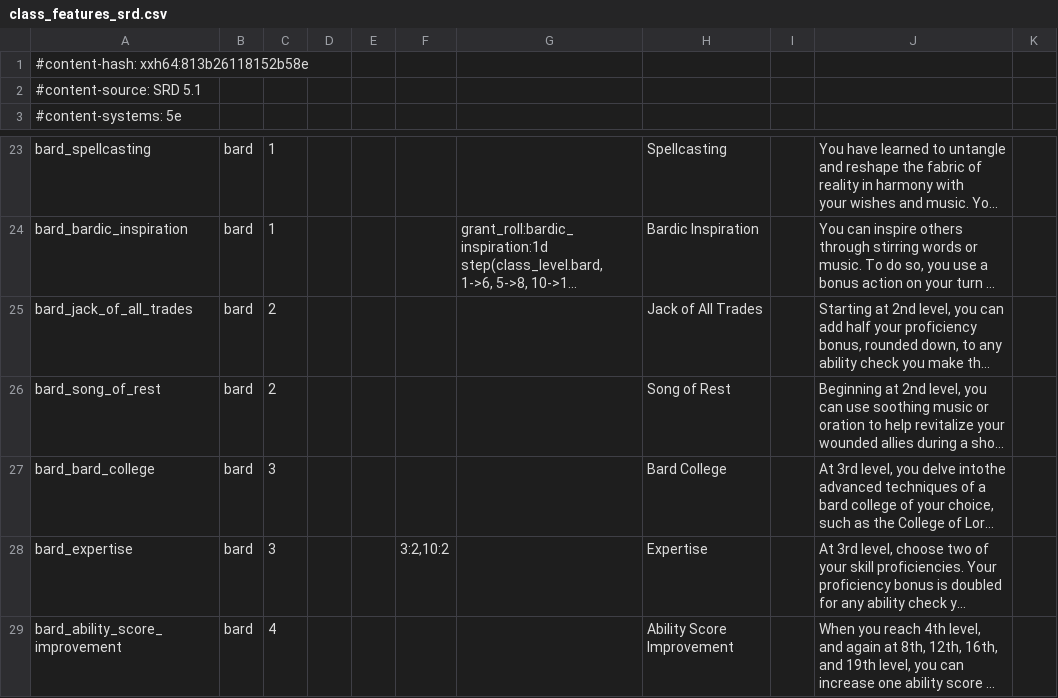
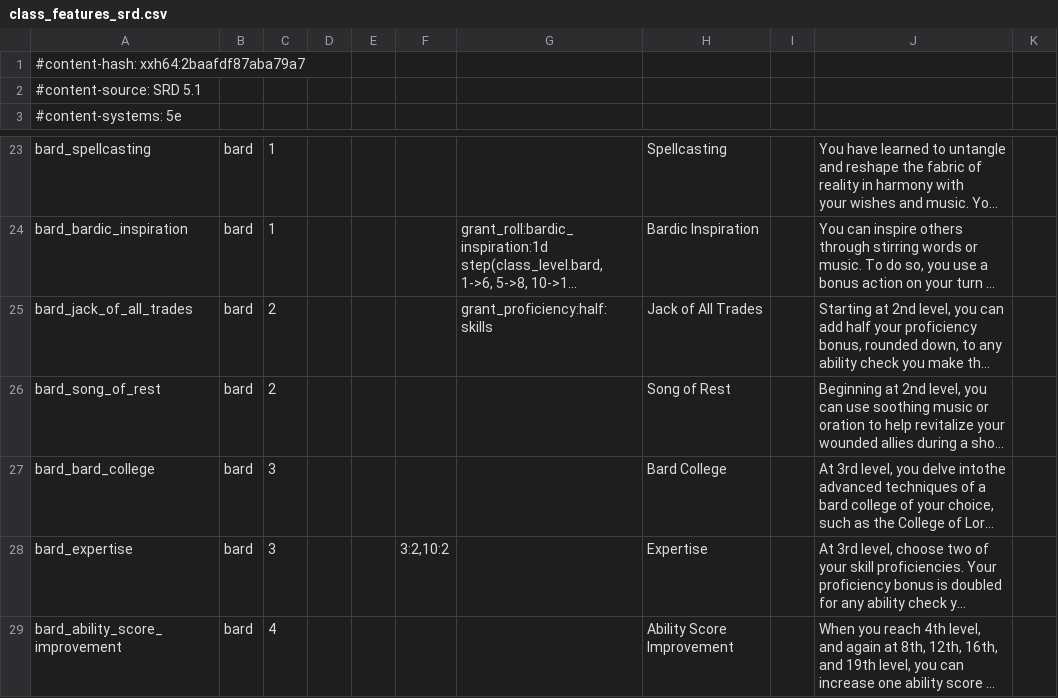
Before and after one commit to itsdarklikehell/charnik-content-srd, a CSV file: srd-2014/class_features_srd.csv, drawn as a sheet; only a part is shown, gaps mark what is left out; long unchanged cells end in …; the diff names each change by its address in the sheet, - before the commit and + after, or states it on an @@ line.

```diff
--- a/srd-2014/class_features_srd.csv
+++ b/srd-2014/class_features_srd.csv
-A1: #content-hash: xxh64:813b26118152b58e
+A1: #content-hash: xxh64:2baafdf87aba79a7
-G25: (empty)
+G25: grant_proficiency:half:skills
```
Also changed, not shown: srd-2024/class_features_srd.csv.
